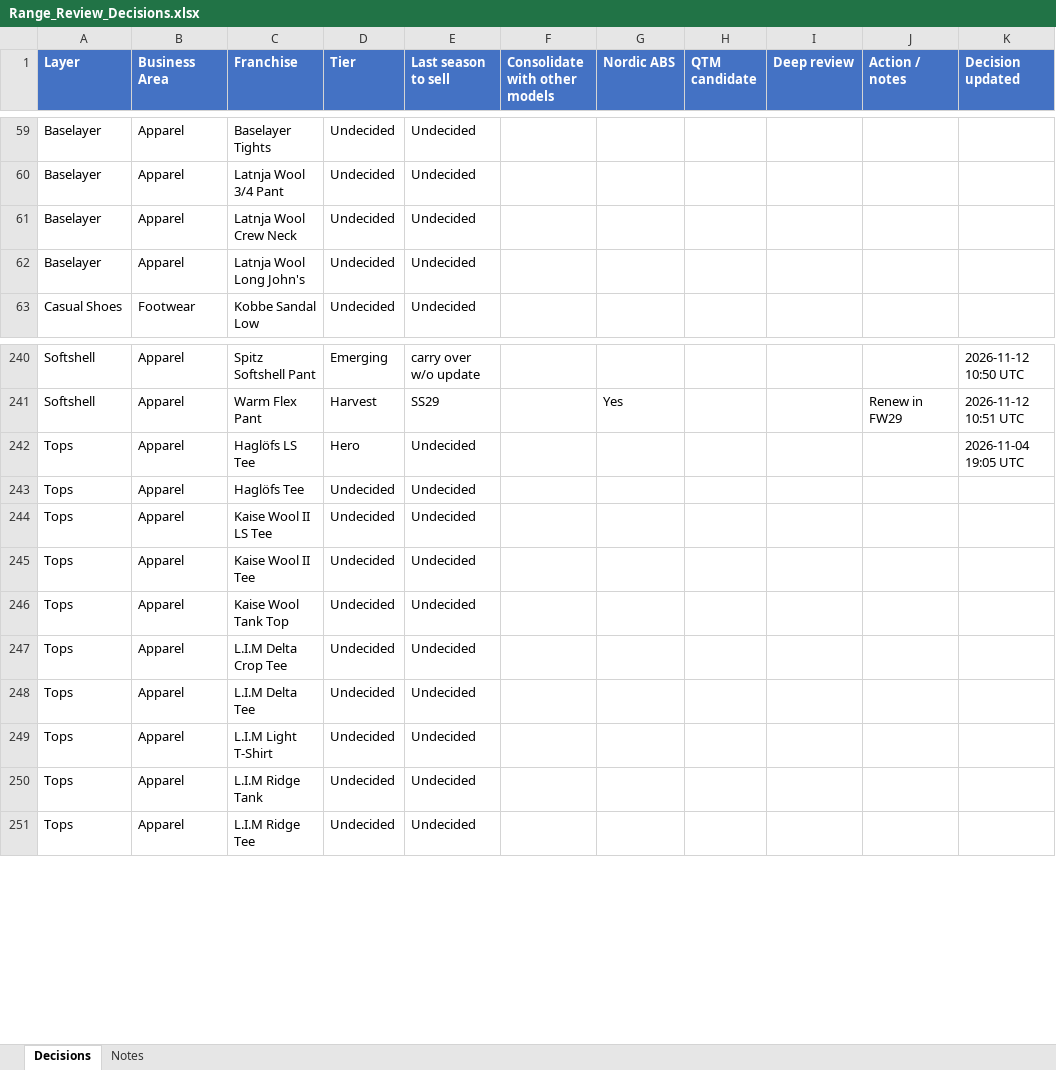
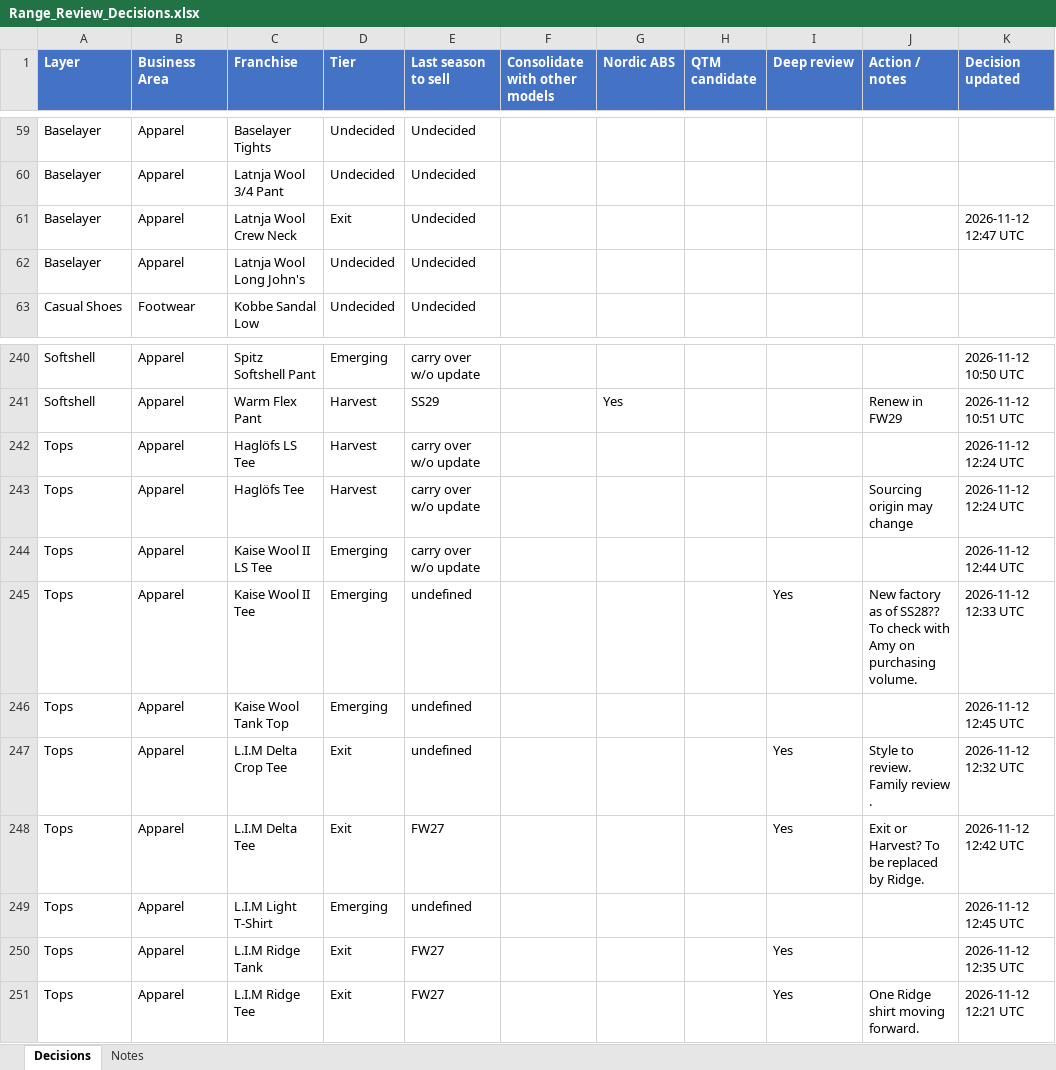
Before and after one commit to surflongboard/project_bob, an Excel workbook: data/range_review/outputs/Range_Review_Decisions.xlsx, sheet Decisions, drawn as a sheet; only a part is shown, gaps mark what is left out; values as stored, in another font and other column widths than the file's, no borders; the diff covers the shown part only; the diff names each change by its address in the sheet, - before the commit and + after, or states it on an @@ line.

```diff
--- a/data/range_review/outputs/Range_Review_Decisions.xlsx (sheet Decisions)
+++ b/data/range_review/outputs/Range_Review_Decisions.xlsx (sheet Decisions)
-D61 (Tier): Undecided
+D61 (Tier): Exit
-K61 (Decision updated): (empty)
+K61 (Decision updated): 2026-11-12 12:47 UTC
-D242 (Tier): Hero
+D242 (Tier): Harvest
-E242:E244 (Last season to sell): Undecided
+E242:E244 (Last season to sell): carry over w/o update
-K242 (Decision updated): 2026-11-04 19:05 UTC
+K242 (Decision updated): 2026-11-12 12:24 UTC
-D243 (Tier): Undecided
+D243 (Tier): Harvest
-J243 (Action / notes): (empty)
+J243 (Action / notes): Sourcing origin may change
-K243 (Decision updated): (empty)
+K243 (Decision updated): 2026-11-12 12:24 UTC
-D244:D246 (Tier): Undecided
+D244:D246 (Tier): Emerging
-K244 (Decision updated): (empty)
+K244 (Decision updated): 2026-11-12 12:44 UTC
-E245:E247 (Last season to sell): Undecided
+E245:E247 (Last season to sell): undefined
-I245 (Deep review): (empty)
+I245 (Deep review): Yes
-J245 (Action / notes): (empty)
+J245 (Action / notes): New factory as of SS28?? To check with Amy on purchasing volume.
-K245 (Decision updated): (empty)
+K245 (Decision updated): 2026-11-12 12:33 UTC
-K246 (Decision updated): (empty)
+K246 (Decision updated): 2026-11-12 12:45 UTC
-D247:D248 (Tier): Undecided
+D247:D248 (Tier): Exit
-I247:I248 (Deep review): (empty)
+I247:I248 (Deep review): Yes
-J247 (Action / notes): (empty)
+J247 (Action / notes): Style to review. Family review .
-K247 (Decision updated): (empty)
+K247 (Decision updated): 2026-11-12 12:32 UTC
-E248 (Last season to sell): Undecided
+E248 (Last season to sell): FW27
-J248 (Action / notes): (empty)
+J248 (Action / notes): Exit or Harvest? To be replaced by Ridge.
-K248 (Decision updated): (empty)
+K248 (Decision updated): 2026-11-12 12:42 UTC
-D249 (Tier): Undecided
+D249 (Tier): Emerging
-E249 (Last season to sell): Undecided
+E249 (Last season to sell): undefined
-K249 (Decision updated): (empty)
+K249 (Decision updated): 2026-11-12 12:45 UTC
-D250:D251 (Tier): Undecided
+D250:D251 (Tier): Exit
-E250:E251 (Last season to sell): Undecided
+E250:E251 (Last season to sell): FW27
-I250:I251 (Deep review): (empty)
+I250:I251 (Deep review): Yes
-K250 (Decision updated): (empty)
+K250 (Decision updated): 2026-11-12 12:35 UTC
-J251 (Action / notes): (empty)
+J251 (Action / notes): One Ridge shirt moving forward.
-K251 (Decision updated): (empty)
+K251 (Decision updated): 2026-11-12 12:21 UTC
```
Also changed, not shown: 55 edited cells elsewhere in this sheet.
